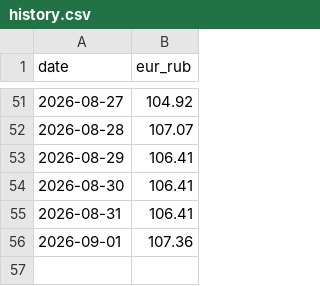
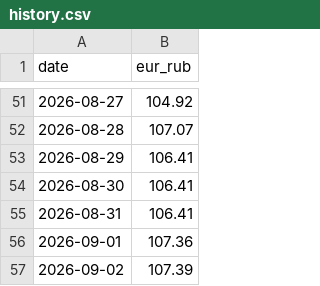
Before and after one commit to mary-jetmetrics/pegast-rate-watch, a CSV file: history.csv, drawn as a sheet; only a part is shown, gaps mark what is left out.

```diff
--- a/history.csv
+++ b/history.csv
@@ -56 +56,2 @@ date,eur_rub
 2026-09-01,107.36
+2026-09-02,107.39
```
Also changed, not shown: 1 other file.
